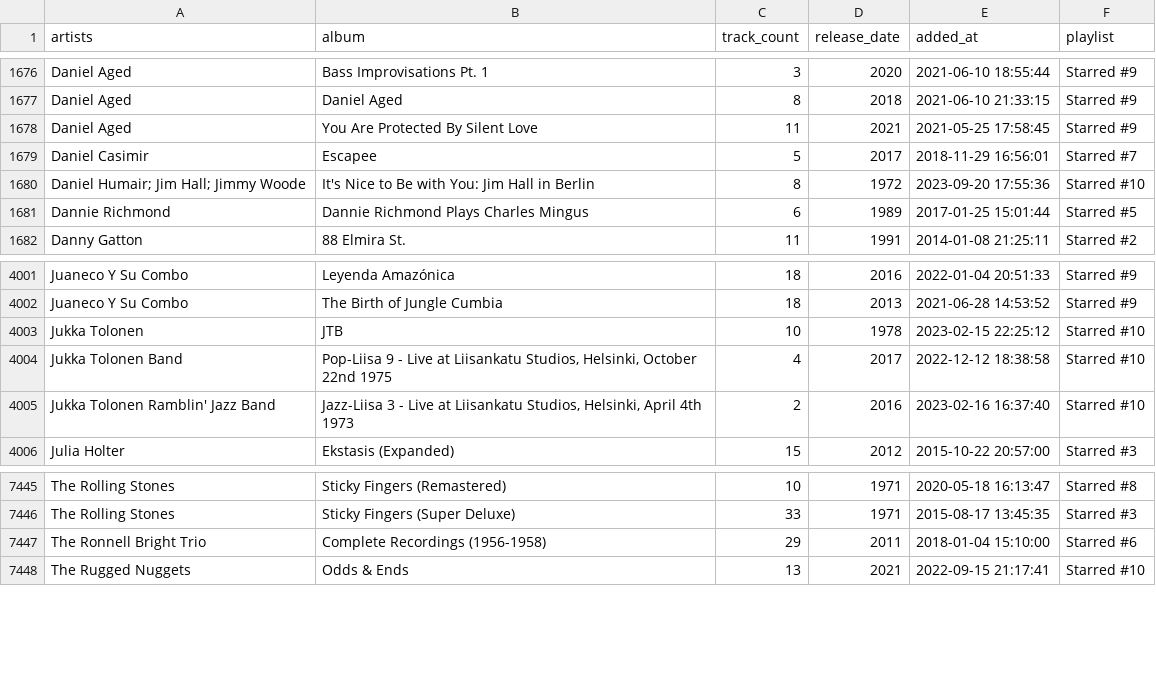
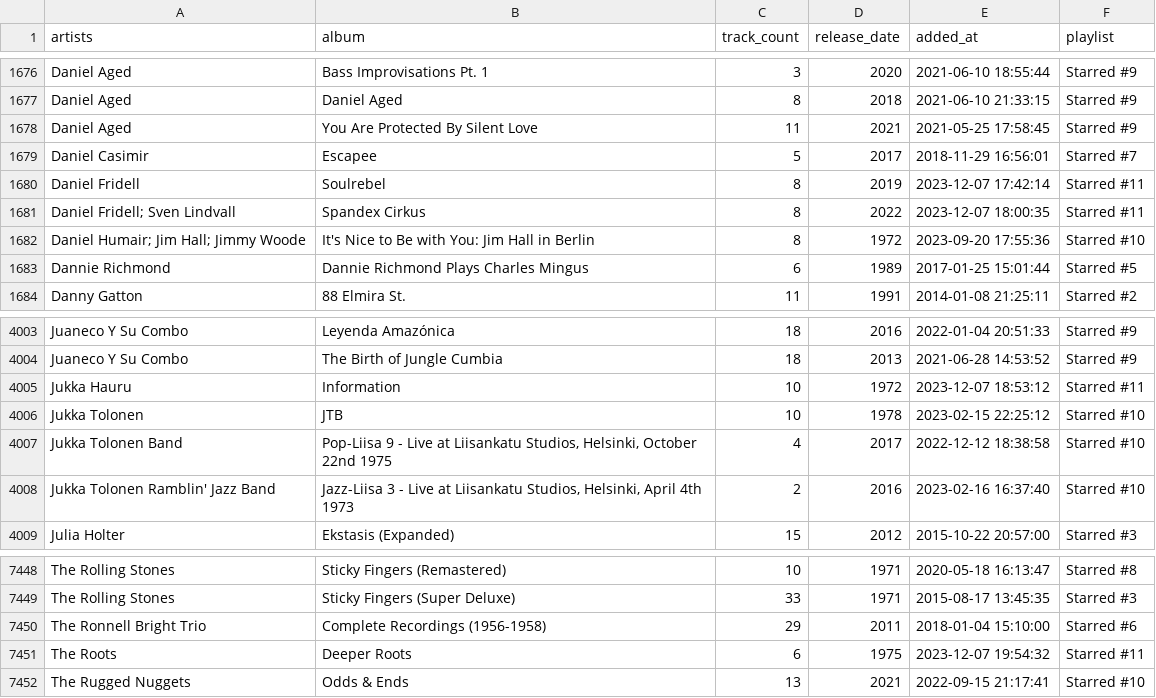
Before and after one commit to ccb012100/spotify-playlists, a TSV file: albums/sorted_albums.tsv, drawn as a sheet; only a part is shown, gaps mark what is left out.

```diff
--- a/albums/sorted_albums.tsv
+++ b/albums/sorted_albums.tsv
@@ -1679,2 +1679,4 @@ Daniel Aged	You Are Protected By Silent Love	11	2021	2021-05-25 17:58:45	Starred
 Daniel Casimir	Escapee	5	2017	2018-11-29 16:56:01	Starred #7
+Daniel Fridell	Soulrebel	8	2019	2023-12-07 17:42:14	Starred #11
+Daniel Fridell; Sven Lindvall	Spandex Cirkus	8	2022	2023-12-07 18:00:35	Starred #11
 Daniel Humair; Jim Hall; Jimmy Woode	It's Nice to Be with You: Jim Hall in Berlin	8	1972	2023-09-20 17:55:36	Starred #10
@@ -4002,2 +4004,3 @@ Juaneco Y Su Combo	Leyenda Amazónica	18	2016	2022-01-04 20:51:33	Starred #9
 Juaneco Y Su Combo	The Birth of Jungle Cumbia	18	2013	2021-06-28 14:53:52	Starred #9
+Jukka Hauru	Information	10	1972	2023-12-07 18:53:12	Starred #11
 Jukka Tolonen	JTB	10	1978	2023-02-15 22:25:12	Starred #10
@@ -7447,2 +7450,3 @@ The Rolling Stones	Sticky Fingers (Super Deluxe)	33	1971	2015-08-17 13:45:35	Sta
 The Ronnell Bright Trio	Complete Recordings (1956-1958)	29	2011	2018-01-04 15:10:00	Starred #6
+The Roots	Deeper Roots	6	1975	2023-12-07 19:54:32	Starred #11
 The Rugged Nuggets	Odds & Ends	13	2021	2022-09-15 21:17:41	Starred #10
```
Also changed, not shown: albums/all_albums.tsv, albums/starred_albums.tsv.
